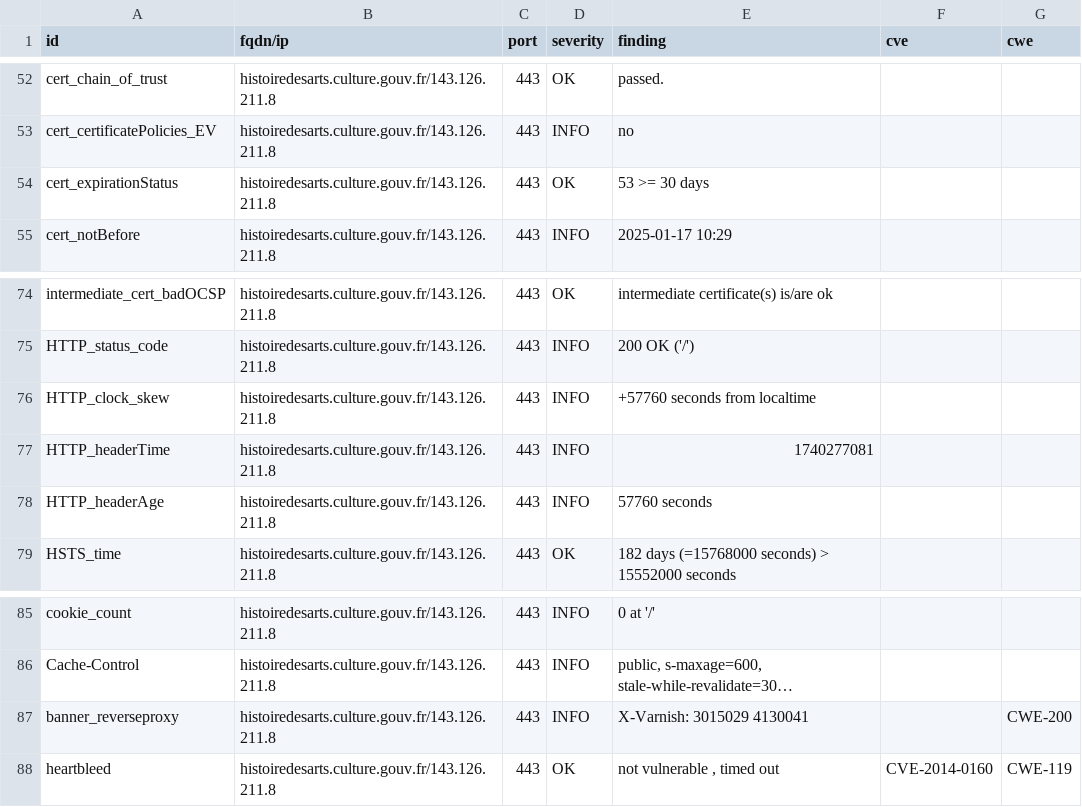
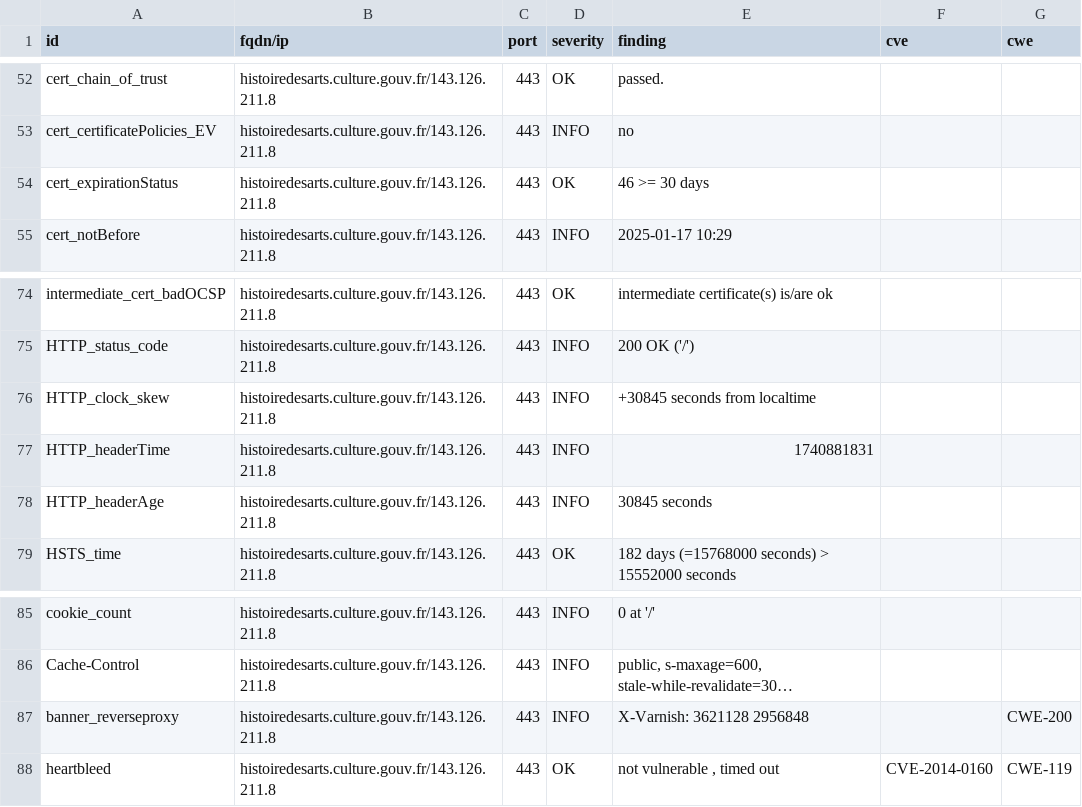
Before and after one commit to culturecommunication/dashlord, a CSV file: results/aHR0cHM6Ly9oaXN0b2lyZWRlc2FydHMuY3VsdHVyZS5nb3V2LmZyLw==/testssl.csv, drawn as a sheet; only a part is shown, gaps mark what is left out; long unchanged cells end in …; the diff names each change by its address in the sheet, - before the commit and + after, or states it on an @@ line.

```diff
--- a/results/aHR0cHM6Ly9oaXN0b2lyZWRlc2FydHMuY3VsdHVyZS5nb3V2LmZyLw==/testssl.csv
+++ b/results/aHR0cHM6Ly9oaXN0b2lyZWRlc2FydHMuY3VsdHVyZS5nb3V2LmZyLw==/testssl.csv
-E54 (finding): 53 >= 30 days
+E54 (finding): 46 >= 30 days
-E76 (finding): +57760 seconds from localtime
+E76 (finding): +30845 seconds from localtime
-E77 (finding): 1740277081
+E77 (finding): 1740881831
-E78 (finding): 57760 seconds
+E78 (finding): 30845 seconds
-E87 (finding): X-Varnish: 3015029 4130041
+E87 (finding): X-Varnish: 3621128 2956848
```
Also changed, not shown: 7 other files.
